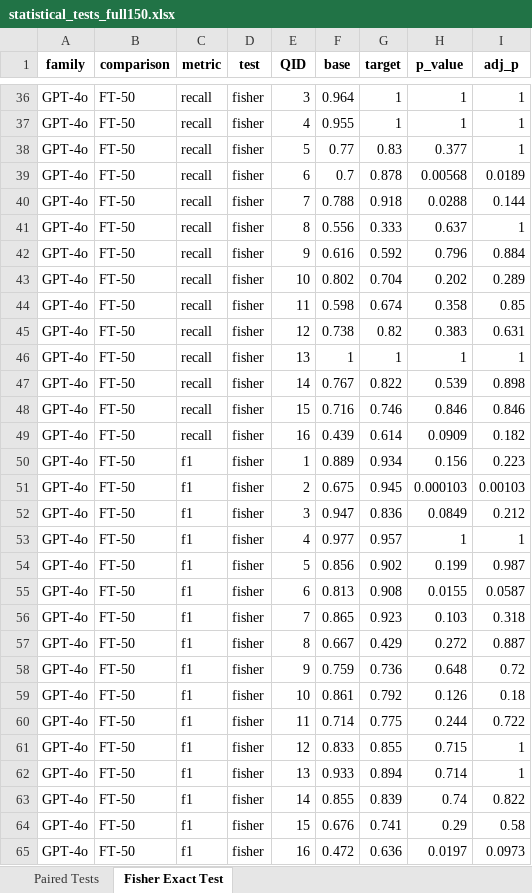
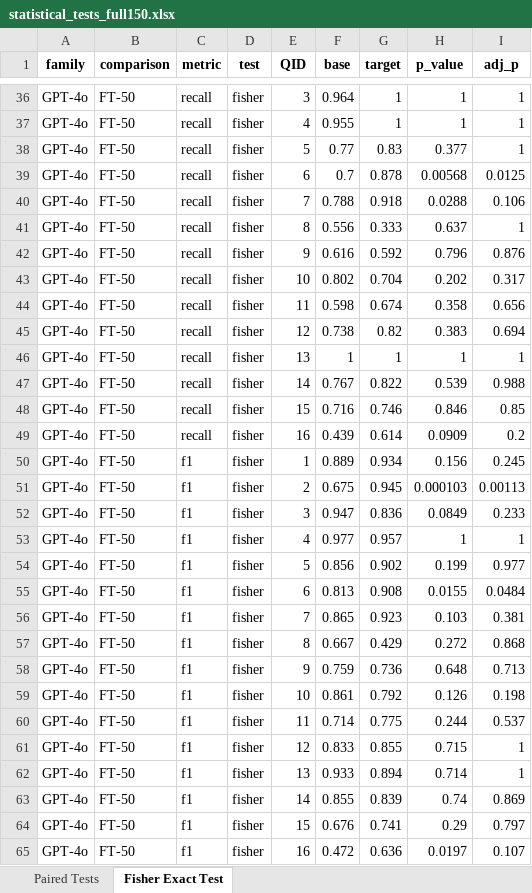
Before and after one commit to hivdb/chat_HIVDB_paper, an Excel workbook: eval/learning-curve/results/statistical_tests_full150.xlsx, sheet Fisher Exact Test, drawn as a sheet; only a part is shown, gaps mark what is left out; values as stored, in another font and other column widths than the file's, no borders; the diff covers the shown part only; the diff names each change by its address in the sheet, - before the commit and + after, or states it on an @@ line.

```diff
--- a/eval/learning-curve/results/statistical_tests_full150.xlsx (sheet Fisher Exact Test)
+++ b/eval/learning-curve/results/statistical_tests_full150.xlsx (sheet Fisher Exact Test)
-I39 (adj_p): 0.0189
+I39 (adj_p): 0.0125
-I40 (adj_p): 0.144
+I40 (adj_p): 0.106
-I42 (adj_p): 0.884
+I42 (adj_p): 0.876
-I43 (adj_p): 0.289
+I43 (adj_p): 0.317
-I44 (adj_p): 0.85
+I44 (adj_p): 0.656
-I45 (adj_p): 0.631
+I45 (adj_p): 0.694
-I47 (adj_p): 0.898
+I47 (adj_p): 0.988
-I48 (adj_p): 0.846
+I48 (adj_p): 0.85
-I49 (adj_p): 0.182
+I49 (adj_p): 0.2
-I50 (adj_p): 0.223
+I50 (adj_p): 0.245
-I51 (adj_p): 0.00103
+I51 (adj_p): 0.00113
-I52 (adj_p): 0.212
+I52 (adj_p): 0.233
-I54 (adj_p): 0.987
+I54 (adj_p): 0.977
-I55 (adj_p): 0.0587
+I55 (adj_p): 0.0484
-I56 (adj_p): 0.318
+I56 (adj_p): 0.381
-I57 (adj_p): 0.887
+I57 (adj_p): 0.868
-I58 (adj_p): 0.72
+I58 (adj_p): 0.713
-I59 (adj_p): 0.18
+I59 (adj_p): 0.198
-I60 (adj_p): 0.722
+I60 (adj_p): 0.537
-I63 (adj_p): 0.822
+I63 (adj_p): 0.869
-I64 (adj_p): 0.58
+I64 (adj_p): 0.797
-I65 (adj_p): 0.0973
+I65 (adj_p): 0.107
```
Also changed, not shown: 64 added rows and 519 edited cells elsewhere in this sheet, sheet Paired Tests, advanced-prompting/csv/merged_answers_full_150.xlsx, advanced-prompting/csv/merged_answers_new30.xlsx, 22 other files.
